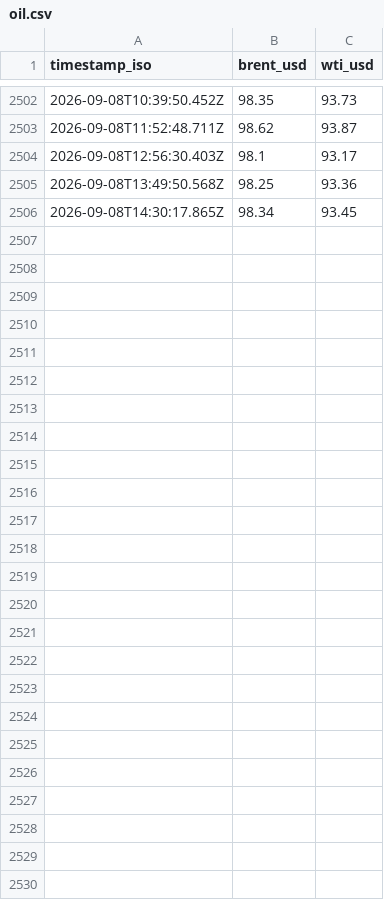
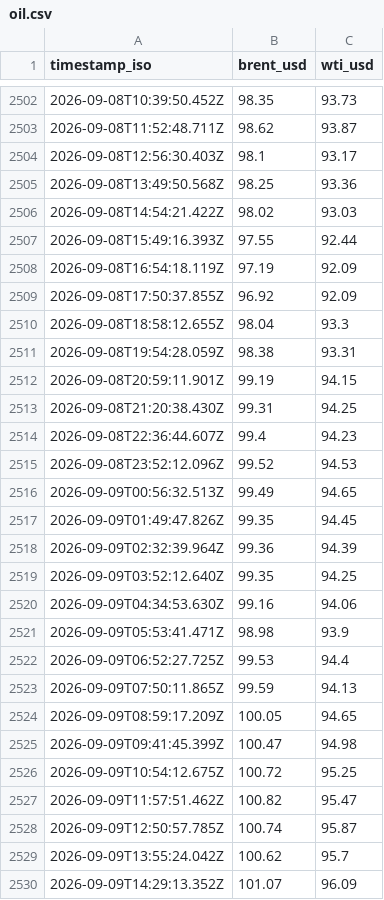
Before and after one commit to jasonhjohnson/strait-of-hormuz-data, a CSV file: data/oil.csv, drawn as a sheet; only a part is shown, gaps mark what is left out; removed rows and columns are numbered as before the commit, all else as after; the diff names each change by its address in the sheet, - before the commit and + after, or states it on an @@ line.

```diff
--- a/data/oil.csv
+++ b/data/oil.csv
-row 2506: 2026-09-08T14:30:17.865Z | 98.34 | 93.45
+row 2506: 2026-09-08T14:54:21.422Z | 98.02 | 93.03
+row 2507: 2026-09-08T15:49:16.393Z | 97.55 | 92.44
+row 2508: 2026-09-08T16:54:18.119Z | 97.19 | 92.09
+row 2509: 2026-09-08T17:50:37.855Z | 96.92 | 92.09
+row 2510: 2026-09-08T18:58:12.655Z | 98.04 | 93.3
+row 2511: 2026-09-08T19:54:28.059Z | 98.38 | 93.31
+row 2512: 2026-09-08T20:59:11.901Z | 99.19 | 94.15
+row 2513: 2026-09-08T21:20:38.430Z | 99.31 | 94.25
+row 2514: 2026-09-08T22:36:44.607Z | 99.4 | 94.23
+row 2515: 2026-09-08T23:52:12.096Z | 99.52 | 94.53
+row 2516: 2026-09-09T00:56:32.513Z | 99.49 | 94.65
+row 2517: 2026-09-09T01:49:47.826Z | 99.35 | 94.45
+row 2518: 2026-09-09T02:32:39.964Z | 99.36 | 94.39
+row 2519: 2026-09-09T03:52:12.640Z | 99.35 | 94.25
+row 2520: 2026-09-09T04:34:53.630Z | 99.16 | 94.06
+row 2521: 2026-09-09T05:53:41.471Z | 98.98 | 93.9
+row 2522: 2026-09-09T06:52:27.725Z | 99.53 | 94.4
+row 2523: 2026-09-09T07:50:11.865Z | 99.59 | 94.13
+row 2524: 2026-09-09T08:59:17.209Z | 100.05 | 94.65
+row 2525: 2026-09-09T09:41:45.399Z | 100.47 | 94.98
+row 2526: 2026-09-09T10:54:12.675Z | 100.72 | 95.25
+row 2527: 2026-09-09T11:57:51.462Z | 100.82 | 95.47
+row 2528: 2026-09-09T12:50:57.785Z | 100.74 | 95.87
+row 2529: 2026-09-09T13:55:24.042Z | 100.62 | 95.7
+row 2530: 2026-09-09T14:29:13.352Z | 101.07 | 96.09
```
Also changed, not shown: data/events.csv, data/hormuz-index-daily.csv, 5 other files.
